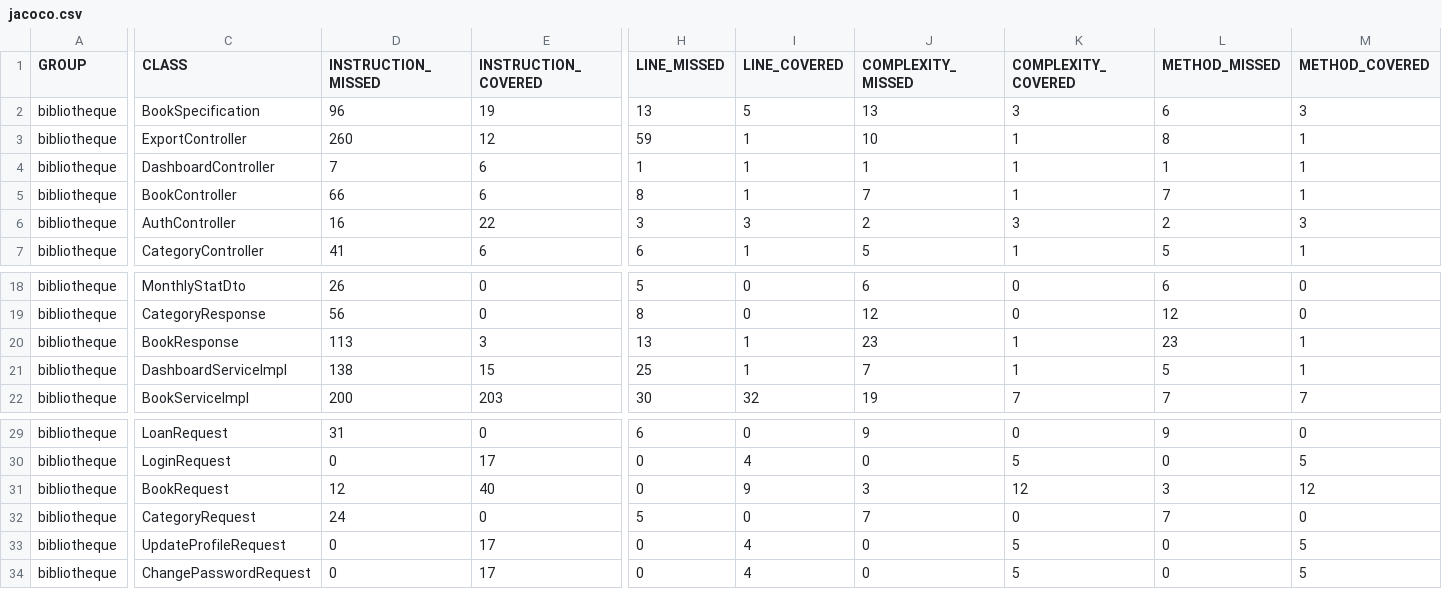
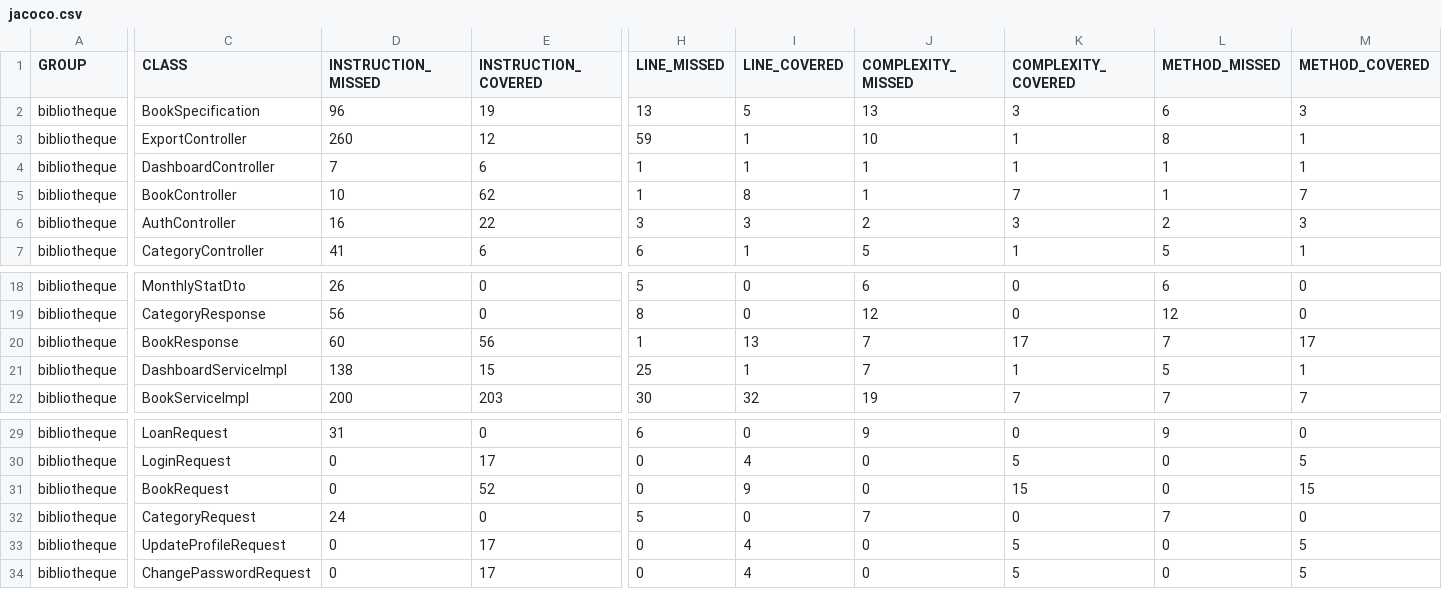
Before and after one commit to yaarcoub/JEE-Project, a CSV file: backend/target/site/jacoco/jacoco.csv, drawn as a sheet; only a part is shown, gaps mark what is left out; the diff names each change by its address in the sheet, - before the commit and + after, or states it on an @@ line.

```diff
--- a/backend/target/site/jacoco/jacoco.csv
+++ b/backend/target/site/jacoco/jacoco.csv
-D5 (INSTRUCTION_MISSED): 66
+D5 (INSTRUCTION_MISSED): 10
-E5 (INSTRUCTION_COVERED): 6
+E5 (INSTRUCTION_COVERED): 62
-H5 (LINE_MISSED): 8
+H5 (LINE_MISSED): 1
-I5 (LINE_COVERED): 1
+I5 (LINE_COVERED): 8
-J5 (COMPLEXITY_MISSED): 7
+J5 (COMPLEXITY_MISSED): 1
-K5 (COMPLEXITY_COVERED): 1
+K5 (COMPLEXITY_COVERED): 7
-L5 (METHOD_MISSED): 7
+L5 (METHOD_MISSED): 1
-M5 (METHOD_COVERED): 1
+M5 (METHOD_COVERED): 7
-D20 (INSTRUCTION_MISSED): 113
+D20 (INSTRUCTION_MISSED): 60
-E20 (INSTRUCTION_COVERED): 3
+E20 (INSTRUCTION_COVERED): 56
-H20 (LINE_MISSED): 13
+H20 (LINE_MISSED): 1
-I20 (LINE_COVERED): 1
+I20 (LINE_COVERED): 13
-J20 (COMPLEXITY_MISSED): 23
+J20 (COMPLEXITY_MISSED): 7
-K20 (COMPLEXITY_COVERED): 1
+K20 (COMPLEXITY_COVERED): 17
-L20 (METHOD_MISSED): 23
+L20 (METHOD_MISSED): 7
-M20 (METHOD_COVERED): 1
+M20 (METHOD_COVERED): 17
-D31 (INSTRUCTION_MISSED): 12
+D31 (INSTRUCTION_MISSED): 0
-E31 (INSTRUCTION_COVERED): 40
+E31 (INSTRUCTION_COVERED): 52
-J31 (COMPLEXITY_MISSED): 3
+J31 (COMPLEXITY_MISSED): 0
-K31 (COMPLEXITY_COVERED): 12
+K31 (COMPLEXITY_COVERED): 15
-L31 (METHOD_MISSED): 3
+L31 (METHOD_MISSED): 0
-M31 (METHOD_COVERED): 12
+M31 (METHOD_COVERED): 15
```
Also changed, not shown: 28 other files.
